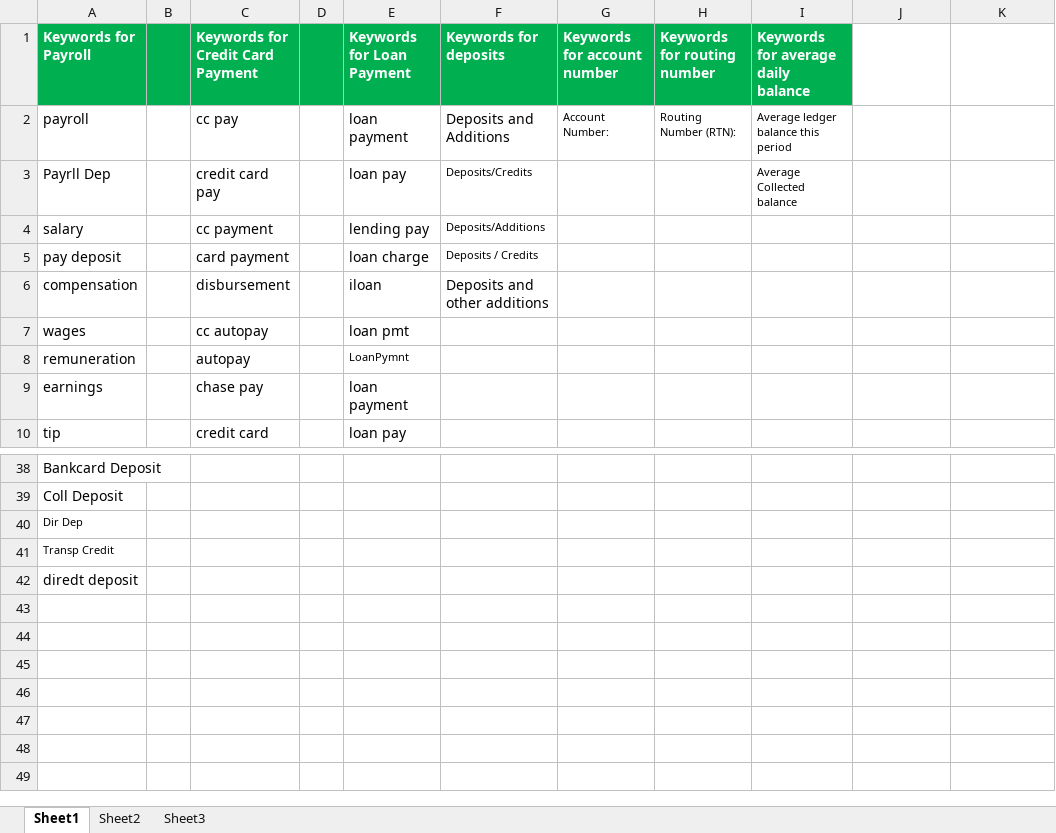
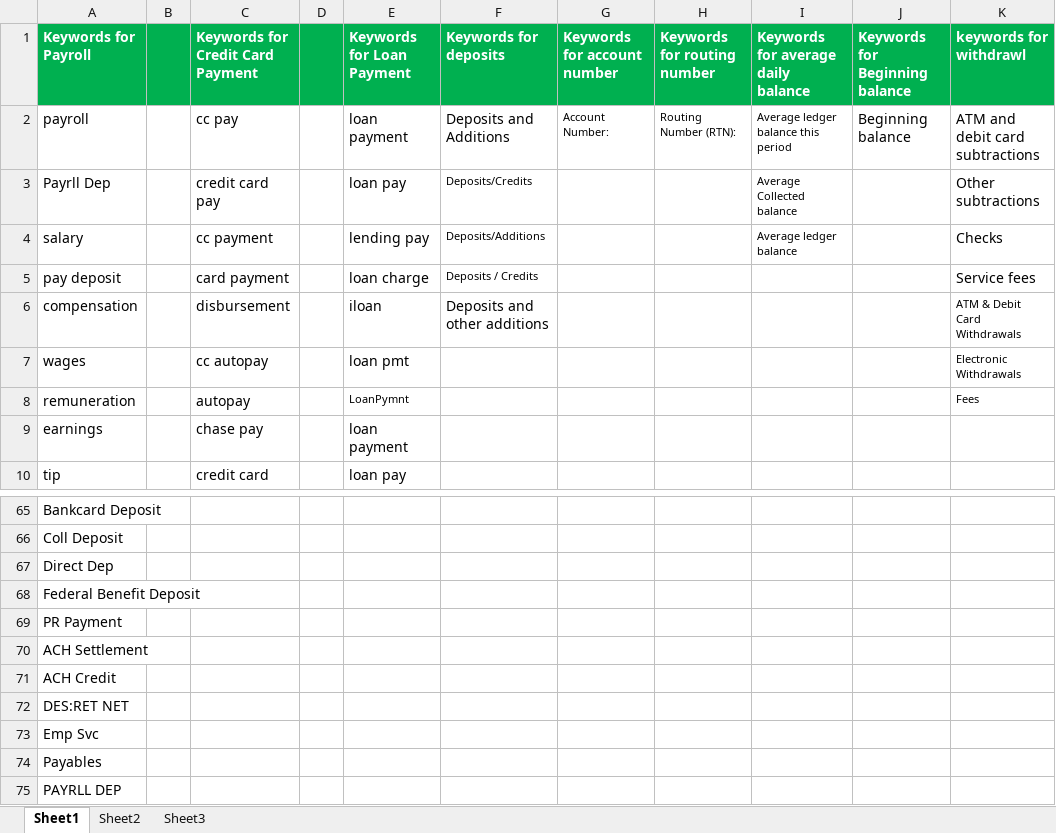
Before and after one commit to nroad-gith-admin/document-extraction, an Excel workbook: data/Keywords_BS.XLSX, sheet Sheet1, drawn as a sheet; only a part is shown, gaps mark what is left out; values as stored, in another font and other column widths than the file's, no borders; addresses are those after the commit; the diff covers the shown part only; the diff names each change by its address in the sheet, - before the commit and + after, or states it on an @@ line.

```diff
--- a/data/Keywords_BS.XLSX (sheet Sheet1)
+++ b/data/Keywords_BS.XLSX (sheet Sheet1)
-J1: (empty)
+J1: Keywords for Beginning balance
-J1:K1 fill: none
+J1:K1 fill: #00B050
-K1: (empty)
+K1: keywords for withdrawl
-J2 (Keywords for Beginning balance): (empty)
+J2 (Keywords for Beginning balance): Beginning balance
-K2 (keywords for withdrawl): (empty)
+K2 (keywords for withdrawl): ATM and debit card subtractions
-K3 (keywords for withdrawl): (empty)
+K3 (keywords for withdrawl): Other subtractions
-I4: (empty)
+I4: Average ledger balance
-K4 (keywords for withdrawl): (empty)
+K4 (keywords for withdrawl): Checks
-K5 (keywords for withdrawl): (empty)
+K5 (keywords for withdrawl): Service fees
-K6 (keywords for withdrawl): (empty)
+K6 (keywords for withdrawl): ATM & Debit Card Withdrawals
-K7 (keywords for withdrawl): (empty)
+K7 (keywords for withdrawl): Electronic Withdrawals
-K8 (keywords for withdrawl): (empty)
+K8 (keywords for withdrawl): Fees
-A67 (Keywords for Payroll): Dir Dep
+A67 (Keywords for Payroll): Direct Dep
@@ A67:A68 text size: larger @@
-A68 (Keywords for Payroll): Transp Credit
+A68 (Keywords for Payroll): Federal Benefit Deposit
-A69 (Keywords for Payroll): diredt deposit
+A69 (Keywords for Payroll): PR Payment
+row 70: ACH Settlement
+row 71: ACH Credit
+row 72: DES:RET NET
+row 73: Emp Svc
+row 74: Payables
+row 75: PAYRLL DEP
```
Also changed, not shown: 27 added rows and 11 edited cells elsewhere in this sheet, 49 other files.
